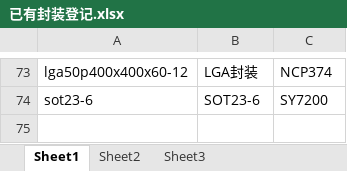
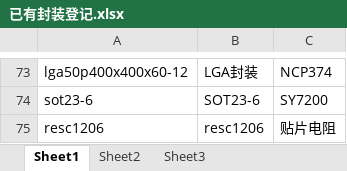
Before and after one commit to ssicss/AllegroLib, an Excel workbook: PSMLib/已有封装登记.xlsx, sheet Sheet1, drawn as a sheet; only a part is shown, gaps mark what is left out; values as stored, in another font and other column widths than the file's, no borders; the diff names each change by its address in the sheet, - before the commit and + after, or states it on an @@ line.

```diff
--- a/PSMLib/已有封装登记.xlsx (sheet Sheet1)
+++ b/PSMLib/已有封装登记.xlsx (sheet Sheet1)
+row 75: resc1206 | resc1206 | 贴片电阻
```
Also changed, not shown: 3 other files.
